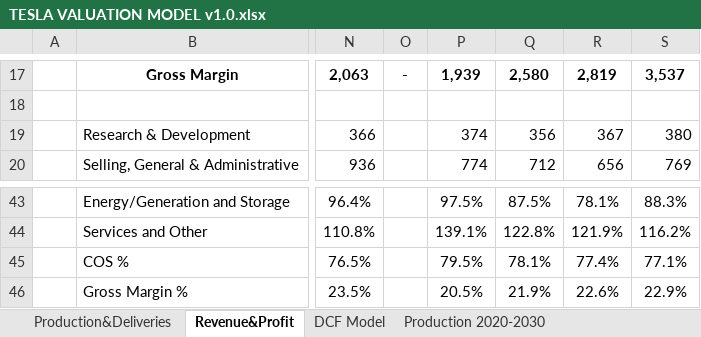
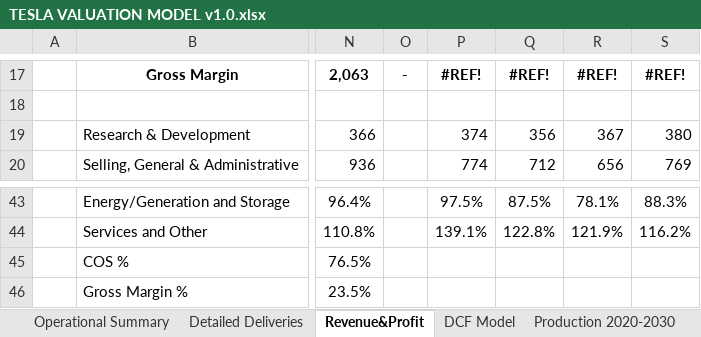
Before and after one commit to tiagomdv/TESLA-ANALYSIS, an Excel workbook: TESLA VALUATION MODEL v1.0.xlsx, sheet Revenue&Profit, drawn as a sheet; only a part is shown, gaps mark what is left out; values as stored, in another font and other column widths than the file's, no borders; the diff covers the shown part only; the diff names each change by its address in the sheet, - before the commit and + after, or states it on an @@ line.

Commit message:
New Production Data

```diff
--- a/TESLA VALUATION MODEL v1.0.xlsx (sheet Revenue&Profit)
+++ b/TESLA VALUATION MODEL v1.0.xlsx (sheet Revenue&Profit)
-sheet tab: Production&Deliveries
+sheet tab: Detailed Deliveries
+sheet tab: Operational Summary
-P17: 1,939
+P17: #REF!
-Q17: 2,580
+Q17: #REF!
-R17: 2,819
+R17: #REF!
-S17: 3,537
+S17: #REF!
-P45: 79.5%
+P45: (empty)
-Q45: 78.1%
+Q45: (empty)
-R45: 77.4%
+R45: (empty)
-S45: 77.1%
+S45: (empty)
-P46: 20.5%
+P46: (empty)
-Q46: 21.9%
+Q46: (empty)
-R46: 22.6%
+R46: (empty)
-S46: 22.9%
+S46: (empty)
```
Also changed, not shown: 64 edited cells and cell formats elsewhere in this sheet, sheet Detailed Deliveries, sheet DCF Model, other sheet tabs.
